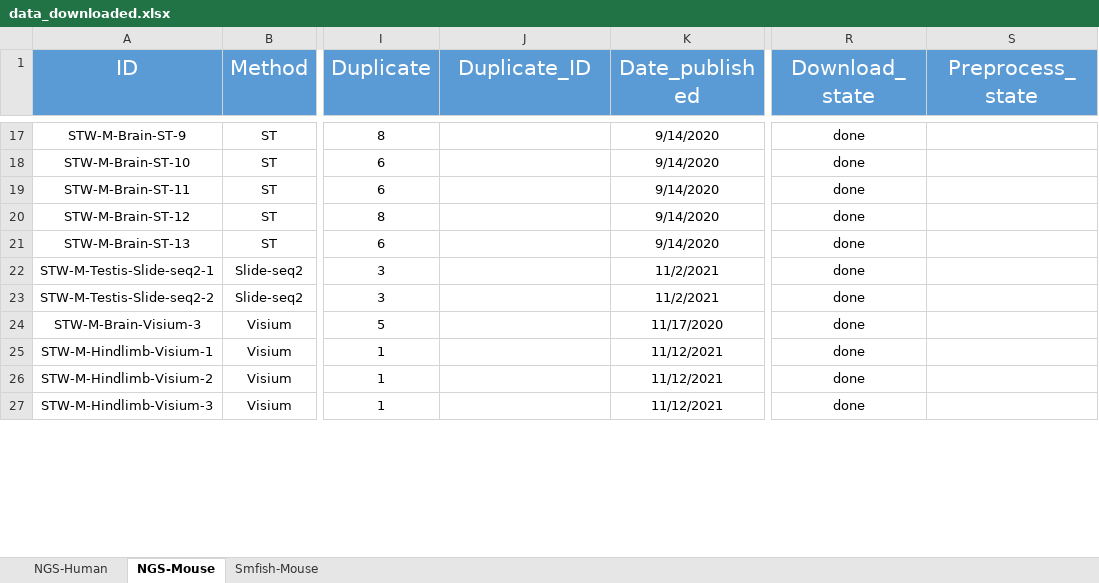
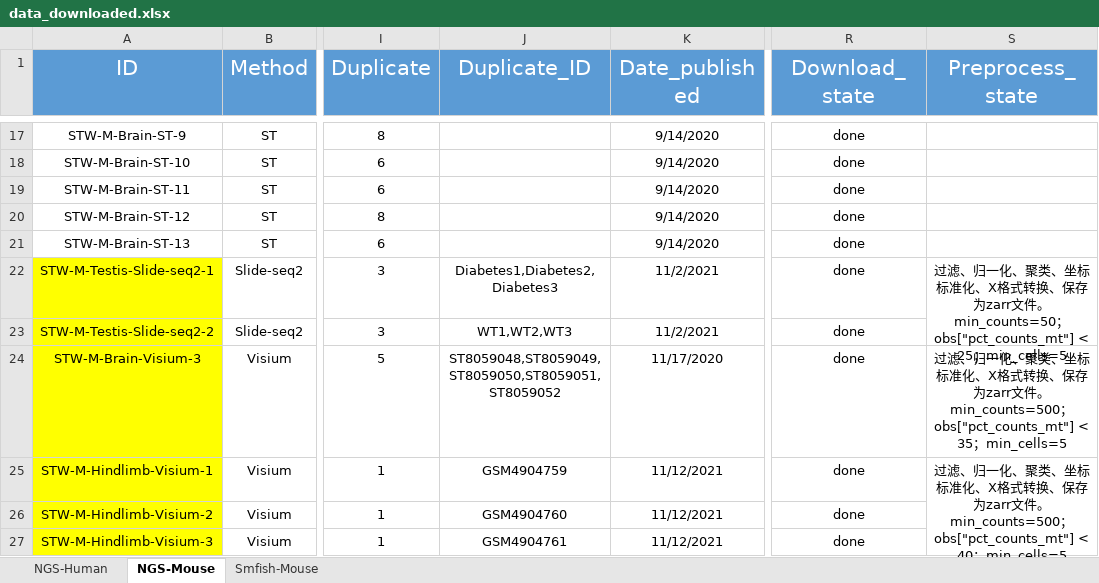
Before and after one commit to Chunfu-Shawn/STellaris-Test, an Excel workbook: public/files/data_downloaded.xlsx, sheet NGS-Mouse, drawn as a sheet; only a part is shown, gaps mark what is left out; values as stored, in another font and other column widths than the file's, no borders; ↵ is a line break in a cell; the diff covers the shown part only; the diff names each change by its address in the sheet, - before the commit and + after, or states it on an @@ line.

```diff
--- a/public/files/data_downloaded.xlsx (sheet NGS-Mouse)
+++ b/public/files/data_downloaded.xlsx (sheet NGS-Mouse)
-A22:A27 fill: none
+A22:A27 fill: #FFFF00
-J22 (Duplicate_ID): (empty)
+J22 (Duplicate_ID): Diabetes1,Diabetes2,Diabetes3
-S22 (Preprocess_state): (empty)
+S22 (Preprocess_state): 过滤、归一化、聚类、坐标标准化、X格式转换、保存为zarr文件。 ↵ min_counts=50；obs["pct_counts_mt"] < 25；min_cells=5
+S22:S23 merged
-J23 (Duplicate_ID): (empty)
+J23 (Duplicate_ID): WT1,WT2,WT3
-J24 (Duplicate_ID): (empty)
+J24 (Duplicate_ID): ST8059048,ST8059049,ST8059050,ST8059051,ST8059052
-S24 (Preprocess_state): (empty)
+S24 (Preprocess_state): 过滤、归一化、聚类、坐标标准化、X格式转换、保存为zarr文件。 ↵ min_counts=500；obs["pct_counts_mt"] < 35；min_cells=5
-J25 (Duplicate_ID): (empty)
+J25 (Duplicate_ID): GSM4904759
-S25 (Preprocess_state): (empty)
+S25 (Preprocess_state): 过滤、归一化、聚类、坐标标准化、X格式转换、保存为zarr文件。 ↵ min_counts=500；obs["pct_counts_mt"] < 40；min_cells=5
+S25:S27 merged
-J26 (Duplicate_ID): (empty)
+J26 (Duplicate_ID): GSM4904760
-J27 (Duplicate_ID): (empty)
+J27 (Duplicate_ID): GSM4904761
```
Also changed, not shown: 18 edited cells, cell formats and merged cells elsewhere in this sheet, sheet NGS-Human, sheet Smfish-Mouse, 13 other files.
